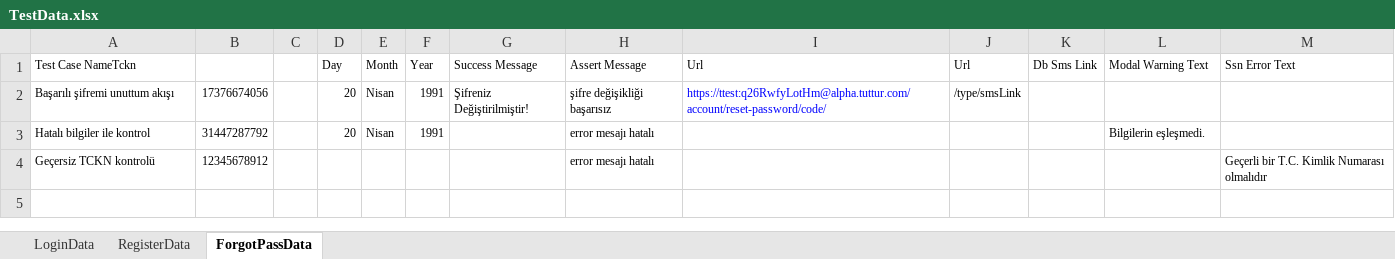
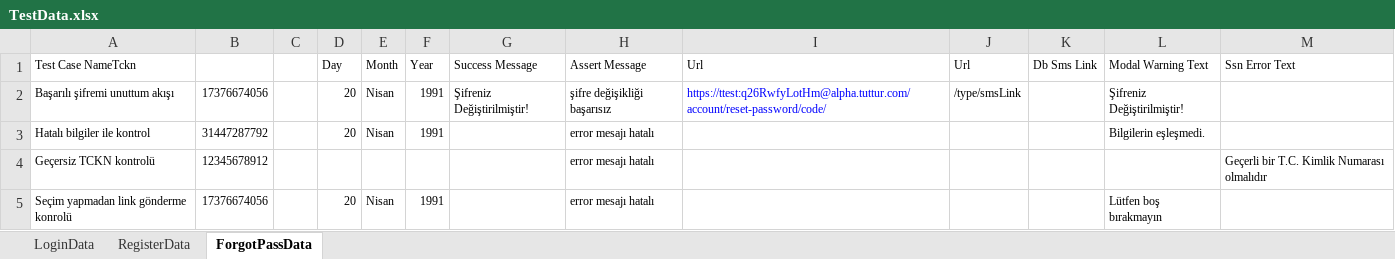
Before and after one commit to Emresy1/webautomationls, an Excel workbook: target/test-classes/TestData.xlsx, sheet ForgotPassData, drawn as a sheet; values as stored, in another font and other column widths than the file's, no borders; the diff names each change by its address in the sheet, - before the commit and + after, or states it on an @@ line.

```diff
--- a/target/test-classes/TestData.xlsx (sheet ForgotPassData)
+++ b/target/test-classes/TestData.xlsx (sheet ForgotPassData)
-L2 (Modal Warning Text): (empty)
+L2 (Modal Warning Text): Şifreniz Değiştirilmiştir!
+row 5: Seçim yapmadan link gönderme konrolü | 17376674056 |  | 20 | Nisan | 1991 |  | error mesajı hatalı |  |  |  | Lütfen boş bırakmayın
```
Also changed, not shown: sheet RegisterData, 14 other files.
